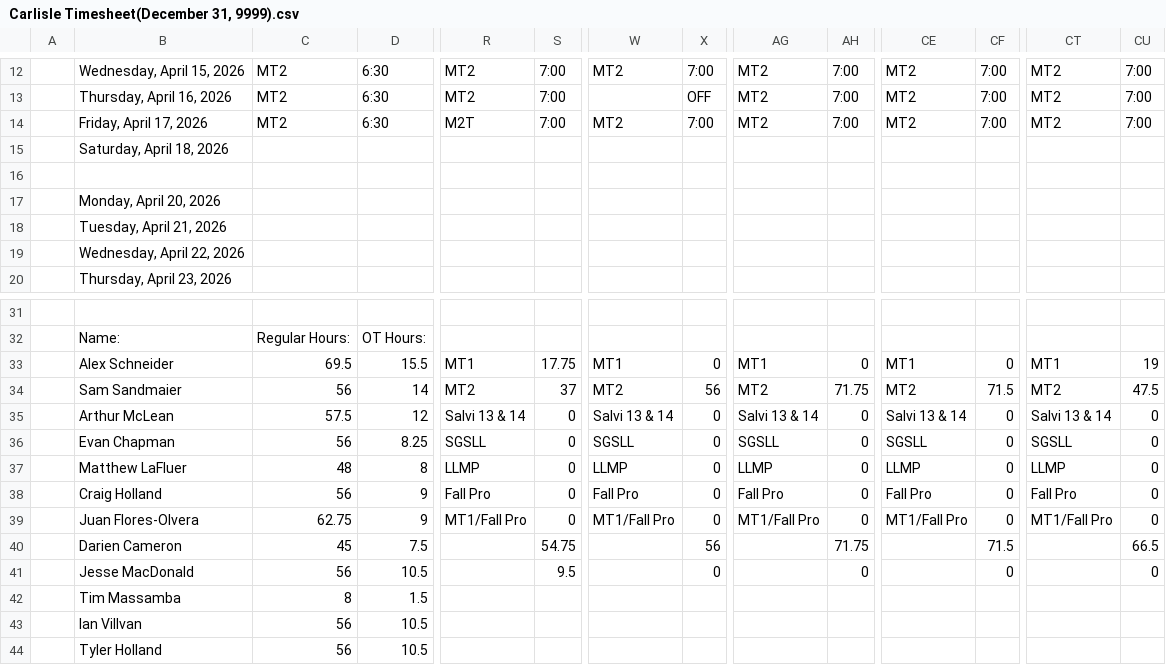
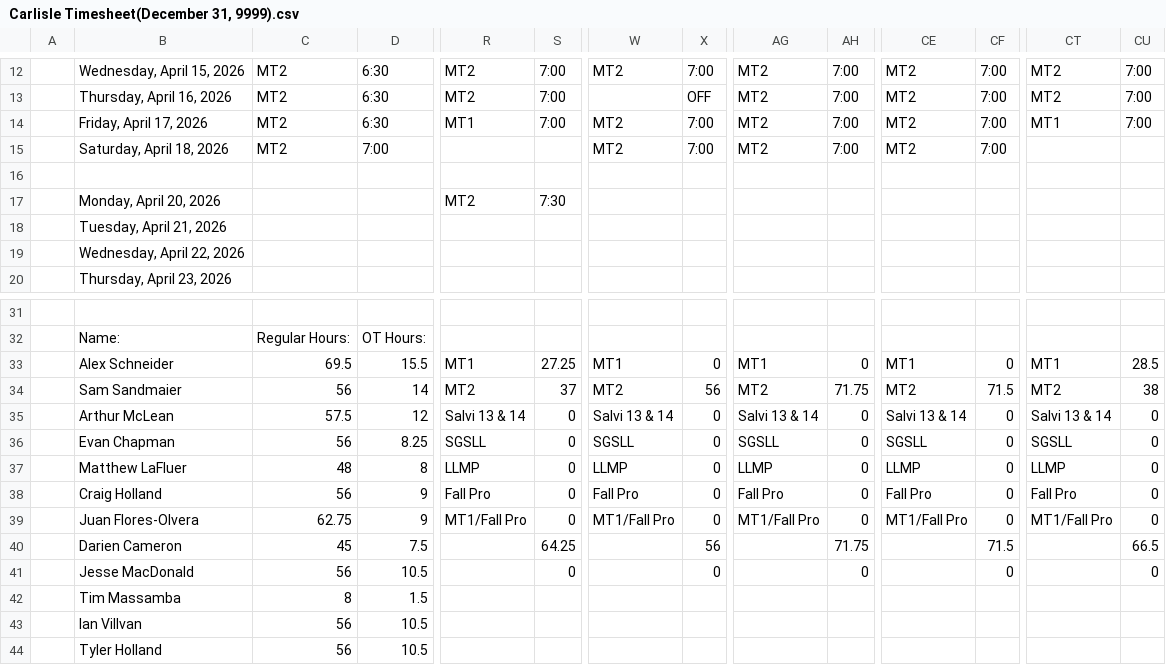
Before and after one commit to lyndon-weber-LLC/headcount-dashboard, a CSV file: data/live/Carlisle Timesheet(December 31, 9999).csv, drawn as a sheet; only a part is shown, gaps mark what is left out; removed rows and columns are numbered as before the commit, all else as after; rows hold the shown columns only; the diff names each change by its address in the sheet, - before the commit and + after, or states it on an @@ line.

```diff
--- a/data/live/Carlisle Timesheet(December 31, 9999).csv
+++ b/data/live/Carlisle Timesheet(December 31, 9999).csv
-R14: M2T
+R14: MT1
-CT14: MT2
+CT14: MT1
-row 15:  | Saturday, April 18, 2026
+row 15:  | Saturday, April 18, 2026 | MT2 | 7:00 |  |  | MT2 | 7:00 | MT2 | 7:00 | MT2 | 7:00
-R17: (empty)
+R17: MT2
-S17: (empty)
+S17: 7:30
-S33: 17.75
+S33: 27.25
-CU33: 19
+CU33: 28.5
-CU34: 47.5
+CU34: 38
-S40: 54.75
+S40: 64.25
-S41: 9.5
+S41: 0
```
Also changed, not shown: data/live/Alex Timesheet(December 31, 9999).csv, data/live/Alex Weber - Subs Timesheet(December 31, 9999).csv, 7 other files.
